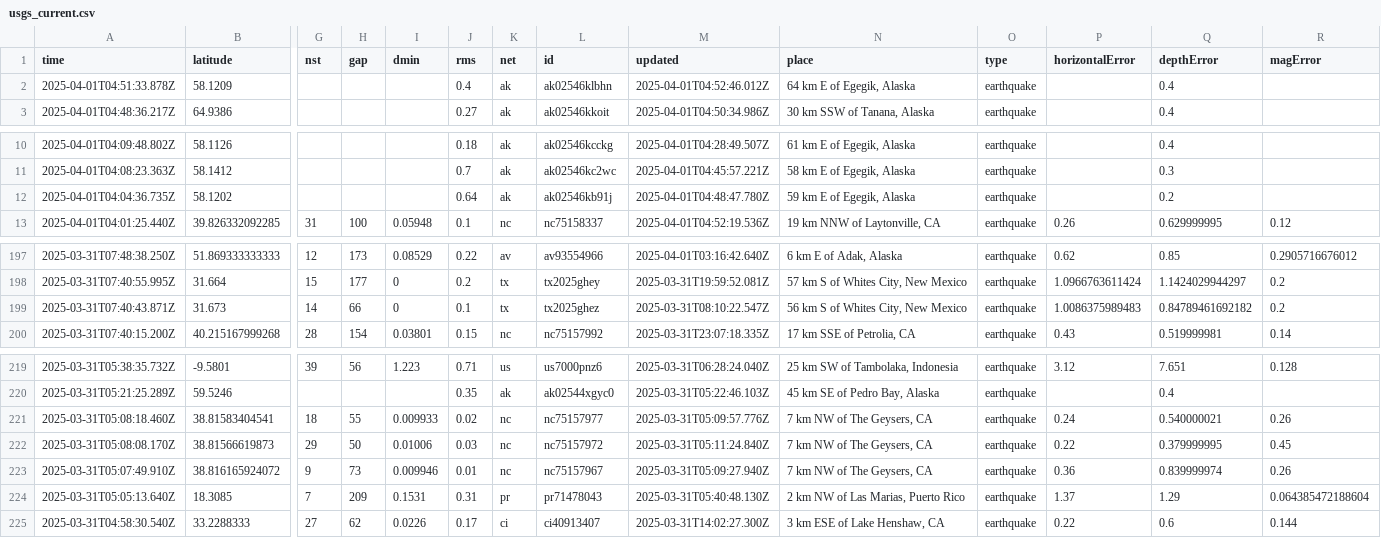
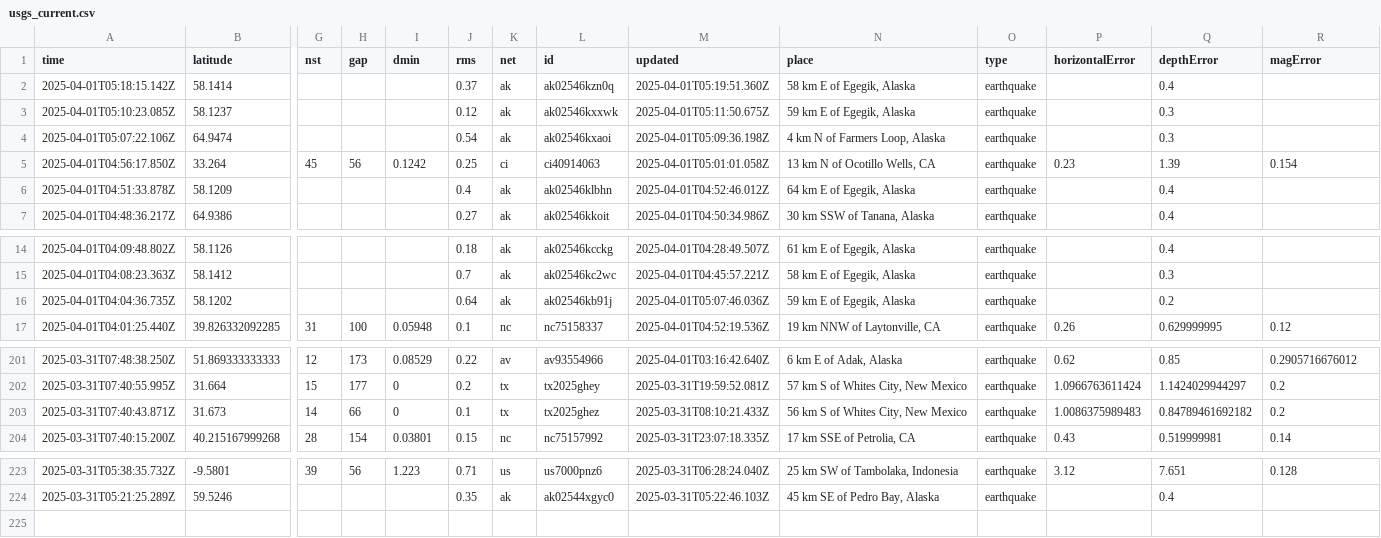
Before and after one commit to xaqanik/actions_test, a CSV file: usgs_current.csv, drawn as a sheet; only a part is shown, gaps mark what is left out; removed rows and columns are numbered as before the commit, all else as after; rows hold the shown columns only; the diff names each change by its address in the sheet, - before the commit and + after, or states it on an @@ line.

```diff
--- a/usgs_current.csv
+++ b/usgs_current.csv
+row 2: 2025-04-01T05:18:15.142Z | 58.1414 |  |  |  | 0.37 | ak | ak02546kzn0q | 2025-04-01T05:19:51.360Z | 58 km E of Egegik, Alaska | earthquake |  | 0.4
+row 3: 2025-04-01T05:10:23.085Z | 58.1237 |  |  |  | 0.12 | ak | ak02546kxxwk | 2025-04-01T05:11:50.675Z | 59 km E of Egegik, Alaska | earthquake |  | 0.3
+row 4: 2025-04-01T05:07:22.106Z | 64.9474 |  |  |  | 0.54 | ak | ak02546kxaoi | 2025-04-01T05:09:36.198Z | 4 km N of Farmers Loop, Alaska | earthquake |  | 0.3
+row 5: 2025-04-01T04:56:17.850Z | 33.264 | 45 | 56 | 0.1242 | 0.25 | ci | ci40914063 | 2025-04-01T05:01:01.058Z | 13 km N of Ocotillo Wells, CA | earthquake | 0.23 | 1.39 | 0.154
-M16 (updated): 2025-04-01T04:48:47.780Z
+M16 (updated): 2025-04-01T05:07:46.036Z
-M203 (updated): 2025-03-31T08:10:22.547Z
+M203 (updated): 2025-03-31T08:10:21.433Z
-row 221: 2025-03-31T05:08:18.460Z | 38.81583404541 | 18 | 55 | 0.009933 | 0.02 | nc | nc75157977 | 2025-03-31T05:09:57.776Z | 7 km NW of The Geysers, CA | earthquake | 0.24 | 0.540000021 | 0.26
-row 222: 2025-03-31T05:08:08.170Z | 38.81566619873 | 29 | 50 | 0.01006 | 0.03 | nc | nc75157972 | 2025-03-31T05:11:24.840Z | 7 km NW of The Geysers, CA | earthquake | 0.22 | 0.379999995 | 0.45
-row 223: 2025-03-31T05:07:49.910Z | 38.816165924072 | 9 | 73 | 0.009946 | 0.01 | nc | nc75157967 | 2025-03-31T05:09:27.940Z | 7 km NW of The Geysers, CA | earthquake | 0.36 | 0.839999974 | 0.26
-row 224: 2025-03-31T05:05:13.640Z | 18.3085 | 7 | 209 | 0.1531 | 0.31 | pr | pr71478043 | 2025-03-31T05:40:48.130Z | 2 km NW of Las Marias, Puerto Rico | earthquake | 1.37 | 1.29 | 0.064385472188604
-row 225: 2025-03-31T04:58:30.540Z | 33.2288333 | 27 | 62 | 0.0226 | 0.17 | ci | ci40913407 | 2025-03-31T14:02:27.300Z | 3 km ESE of Lake Henshaw, CA | earthquake | 0.22 | 0.6 | 0.144
```
